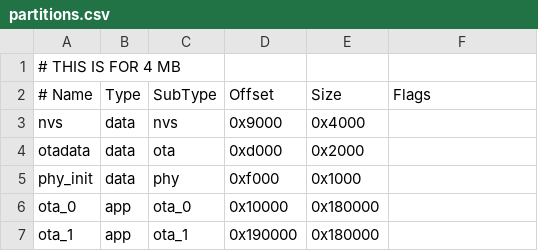
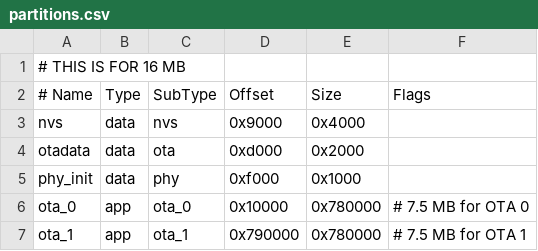
Before and after one commit to purduehackers/sign-firmware, a CSV file: partitions.csv, drawn as a sheet; the diff names each change by its address in the sheet, - before the commit and + after, or states it on an @@ line.

```diff
--- a/partitions.csv
+++ b/partitions.csv
-A1 (# Name): # THIS IS FOR 4 MB
+A1 (# Name): # THIS IS FOR 16 MB
-E6:E7 (Size): 0x180000
+E6:E7 (Size): 0x780000
-F6 (Flags): (empty)
+F6 (Flags): # 7.5 MB for OTA 0
-D7 (Offset): 0x190000
+D7 (Offset): 0x790000
-F7 (Flags): (empty)
+F7 (Flags): # 7.5 MB for OTA 1
```
Also changed, not shown: 1 other file.
